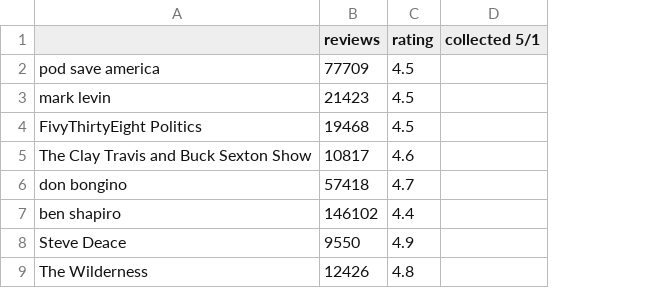
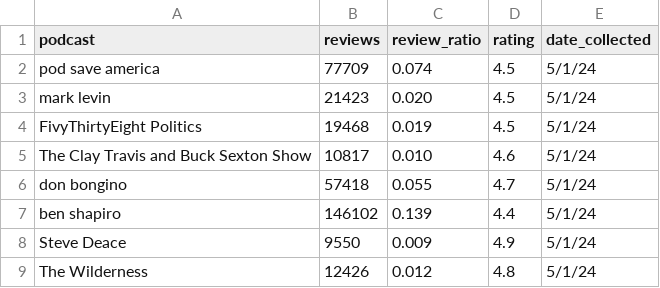
Before and after one commit to soniawmeyer/PodPresPred, a CSV file: data/podcast_meta.csv, drawn as a sheet; only a part is shown; removed rows and columns are numbered as before the commit, all else as after; the diff names each change by its address in the sheet, - before the commit and + after, or states it on an @@ line.

Commit message:
updated podcast meta w ratios

```diff
--- a/data/podcast_meta.csv
+++ b/data/podcast_meta.csv
+column C (review_ratio), rows 2-9: 0.074 | 0.020 | 0.019 | 0.010 | 0.055 | 0.139 | 0.009 | 0.012
-column D (collected 5/1), empty
+column E (date_collected), rows 2-9: all 5/1/24
-A1: (empty)
+A1: podcast
```
Also changed, not shown: 2 other files.
